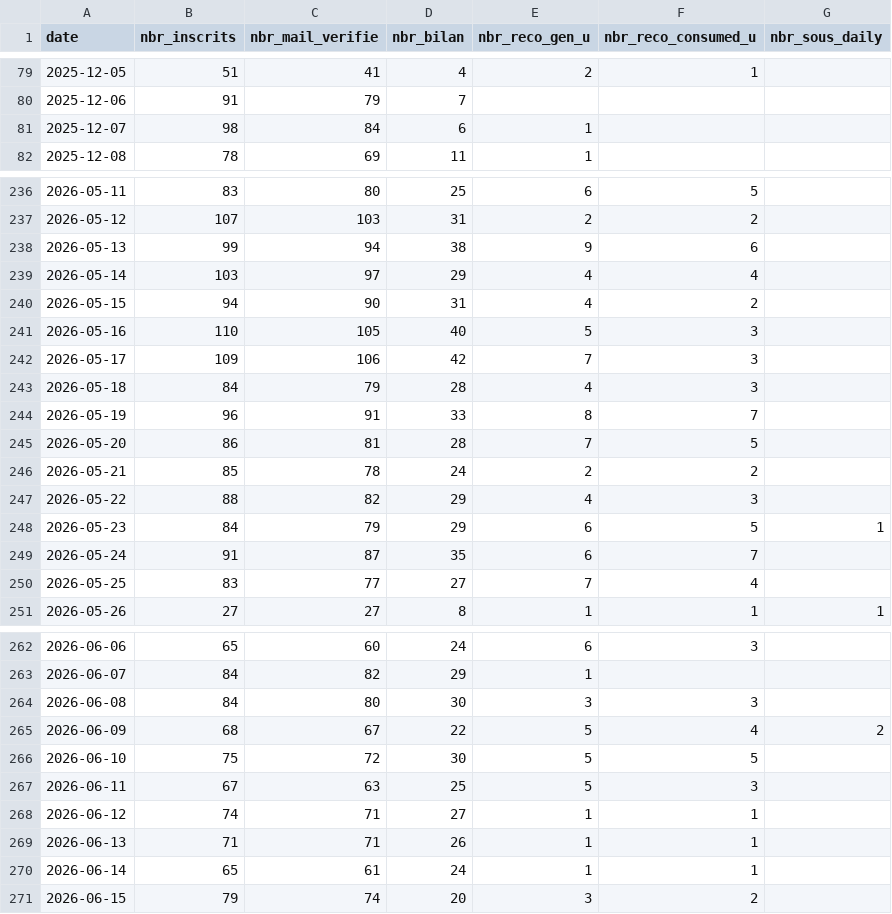
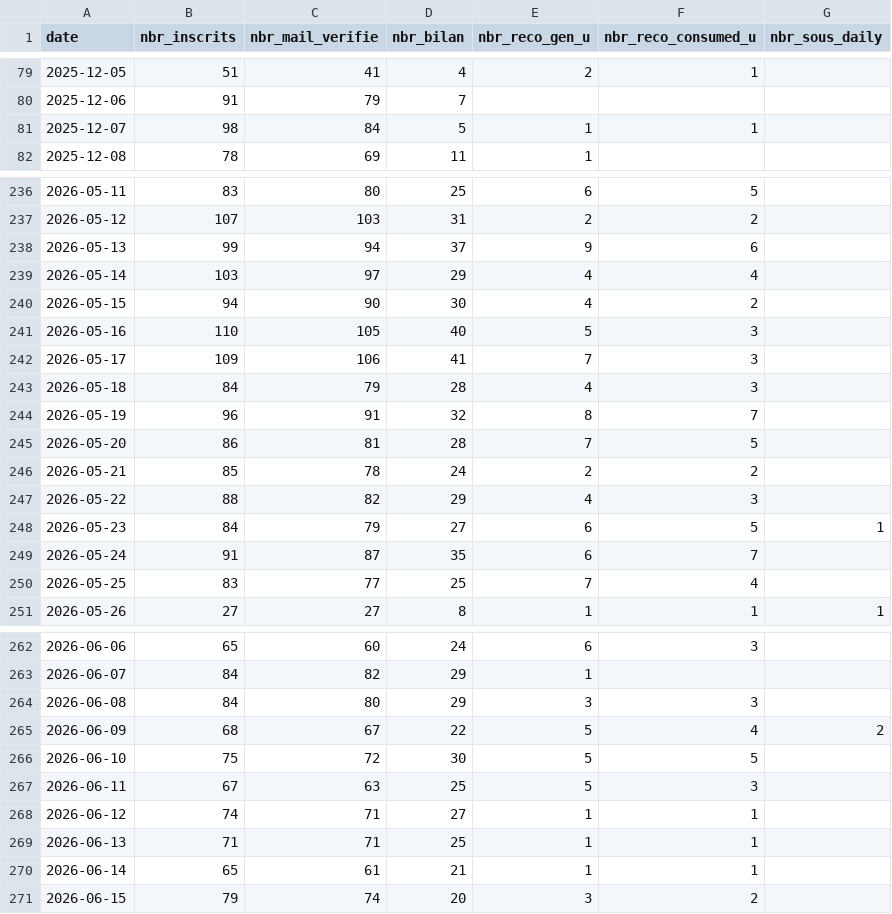
Before and after one commit to yujiedeng/demo_algo_klemo, a CSV file: dataMarket/kpis_klemo.csv, drawn as a sheet; only a part is shown, gaps mark what is left out; the diff covers the shown part only.

Commit message:
update data

```diff
--- a/dataMarket/kpis_klemo.csv
+++ b/dataMarket/kpis_klemo.csv
@@ -80,3 +80,3 @@ date;nbr_inscrits;nbr_mail_verifie;nbr_bilan;nbr_reco_gen_u;nbr_reco_consumed_u;
 2025-12-06;91;79;7;;;
-2025-12-07;98;84;6;1;;
+2025-12-07;98;84;5;1;1;
 2025-12-08;78;69;11;1;;
@@ -237,9 +237,9 @@ date;nbr_inscrits;nbr_mail_verifie;nbr_bilan;nbr_reco_gen_u;nbr_reco_consumed_u;
 2026-05-12;107;103;31;2;2;
-2026-05-13;99;94;38;9;6;
+2026-05-13;99;94;37;9;6;
 2026-05-14;103;97;29;4;4;
-2026-05-15;94;90;31;4;2;
+2026-05-15;94;90;30;4;2;
 2026-05-16;110;105;40;5;3;
-2026-05-17;109;106;42;7;3;
+2026-05-17;109;106;41;7;3;
 2026-05-18;84;79;28;4;3;
-2026-05-19;96;91;33;8;7;
+2026-05-19;96;91;32;8;7;
 2026-05-20;86;81;28;7;5;
@@ -247,5 +247,5 @@ date;nbr_inscrits;nbr_mail_verifie;nbr_bilan;nbr_reco_gen_u;nbr_reco_consumed_u;
 2026-05-22;88;82;29;4;3;
-2026-05-23;84;79;29;6;5;1
+2026-05-23;84;79;27;6;5;1
 2026-05-24;91;87;35;6;7;
-2026-05-25;83;77;27;7;4;
+2026-05-25;83;77;25;7;4;
 2026-05-26;27;27;8;1;1;1
@@ -263,3 +263,3 @@ date;nbr_inscrits;nbr_mail_verifie;nbr_bilan;nbr_reco_gen_u;nbr_reco_consumed_u;
 2026-06-07;84;82;29;1;;
-2026-06-08;84;80;30;3;3;
+2026-06-08;84;80;29;3;3;
 2026-06-09;68;67;22;5;4;2
@@ -268,4 +268,4 @@ date;nbr_inscrits;nbr_mail_verifie;nbr_bilan;nbr_reco_gen_u;nbr_reco_consumed_u;
 2026-06-12;74;71;27;1;1;
-2026-06-13;71;71;26;1;1;
-2026-06-14;65;61;24;1;1;
+2026-06-13;71;71;25;1;1;
+2026-06-14;65;61;21;1;1;
 2026-06-15;79;74;20;3;2;
```
Also changed, not shown: 7 added rows and 14 edited cells elsewhere in this file, 14 other files.
